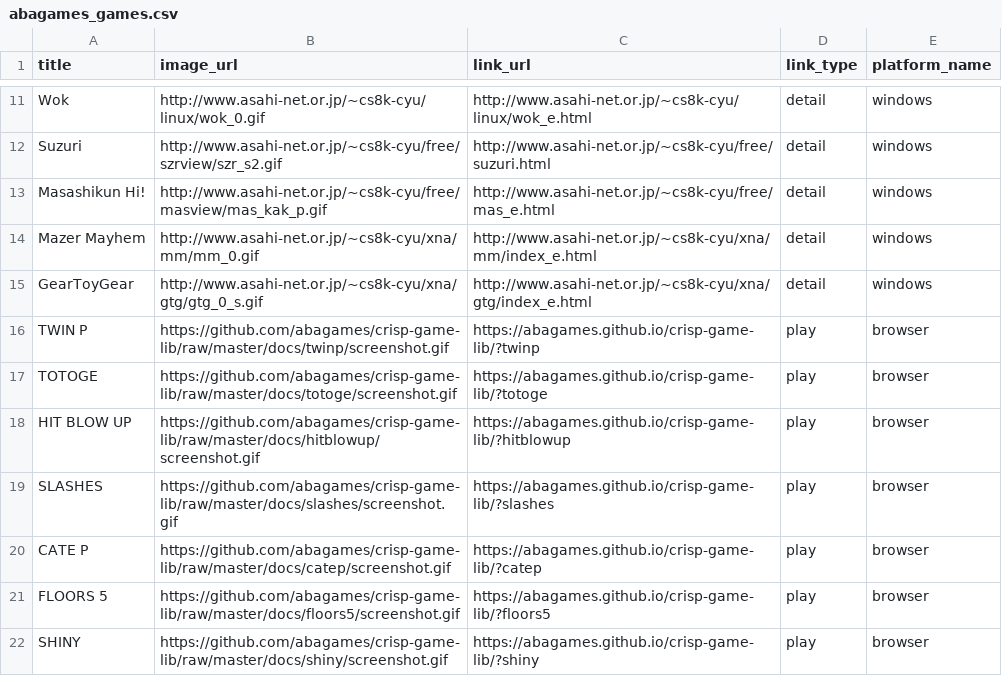
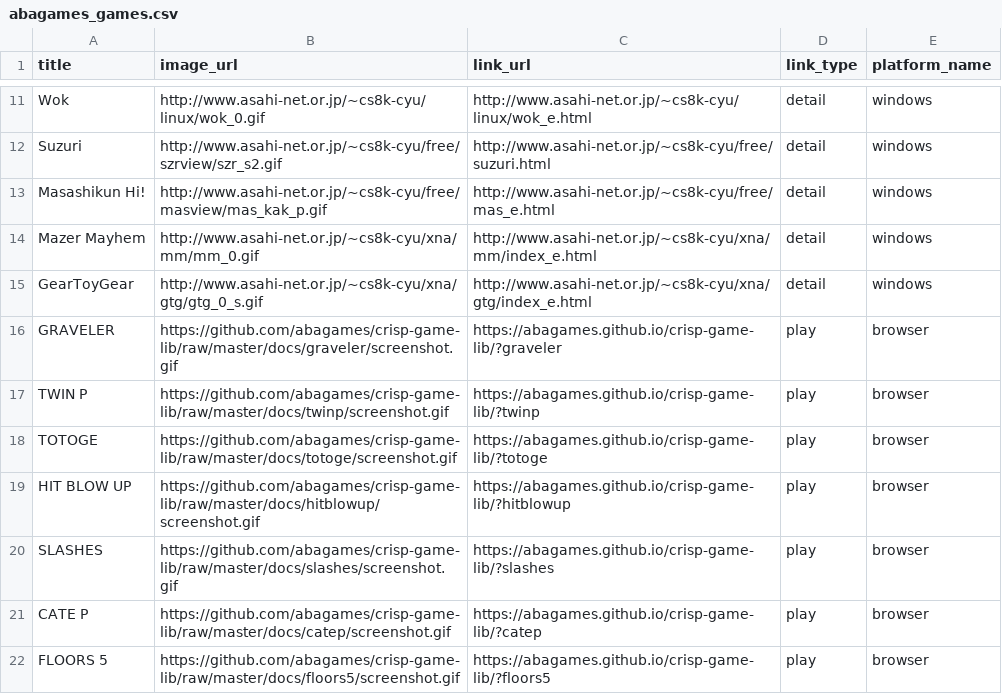
Before and after one commit to abagames/games-web-pages, a CSV file: src/abagames_games.csv, drawn as a sheet; only a part is shown, gaps mark what is left out; the shorter side is filled out with more unchanged rows; the diff names each change by its address in the sheet, - before the commit and + after, or states it on an @@ line.

Commit message:
Add game graveler

```diff
--- a/src/abagames_games.csv
+++ b/src/abagames_games.csv
+row 16: GRAVELER | https://github.com/abagames/crisp-game-lib/raw/master/docs/graveler/screenshot.gif | https://abagames.github.io/crisp-game-lib/?graveler | play | browser
```
Also changed, not shown: 2 other files.
